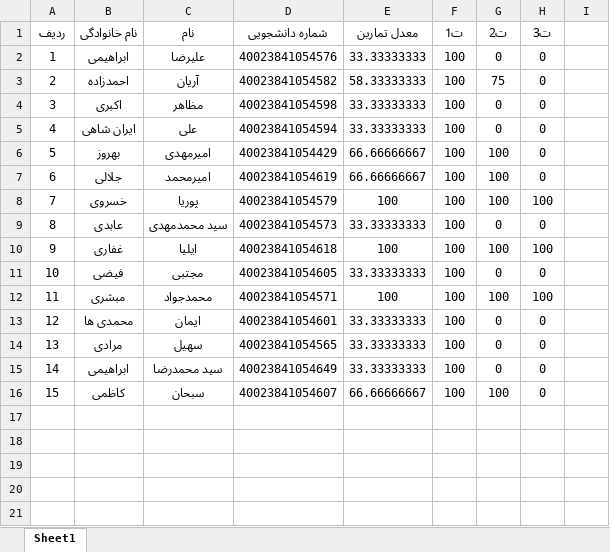
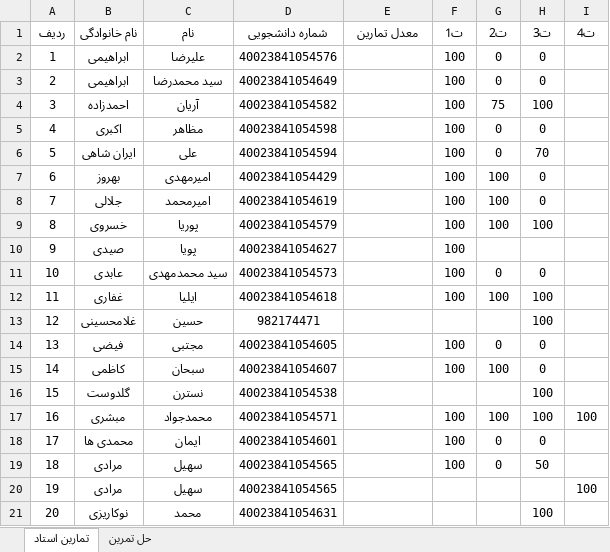
Before and after one commit to codingaround/HomeWork-scores, an Excel workbook: HomeWork-scores.xlsx, sheet تمارین استاد, drawn as a sheet; values as stored, in another font and other column widths than the file's, no borders; removed rows and columns are numbered as before the commit, all else as after; the diff names each change by its address in the sheet, - before the commit and + after, or states it on an @@ line.

Commit message:
add ta

```diff
--- a/HomeWork-scores.xlsx (sheet تمارین استاد)
+++ b/HomeWork-scores.xlsx (sheet تمارین استاد)
-sheet tab: Sheet1
+sheet tab: تمارین استاد
+sheet tab: حل تمرین
-I1: (empty)
+I1: ت4
-E2 (معدل تمارین): 33.33333333
+E2 (معدل تمارین): (empty)
+row 3: 2 | ابراهیمی | سید محمدرضا | 40023841054649 |  | 100 | 0 | 0
@@ column A (ردیف) renumbered between rows 4 and 19 @@
-E4 (معدل تمارین): 58.33333333
+E4 (معدل تمارین): (empty)
-H4 (ت3): 0
+H4 (ت3): 100
-E5:E6 (معدل تمارین): 33.33333333
+E5:E6 (معدل تمارین): (empty)
-H6 (ت3): 0
+H6 (ت3): 70
-E7:E8 (معدل تمارین): 66.66666667
+E7:E8 (معدل تمارین): (empty)
-E9 (معدل تمارین): 100
+E9 (معدل تمارین): (empty)
+row 10: 9 | صیدی | پویا | 40023841054627 |  | 100
-E11 (معدل تمارین): 33.33333333
+E11 (معدل تمارین): (empty)
-E12 (معدل تمارین): 100
+E12 (معدل تمارین): (empty)
+row 13: 12 | غلامحسینی | حسین | 982174471 |  |  |  | 100
-E14 (معدل تمارین): 33.33333333
+E14 (معدل تمارین): (empty)
+row 15: 14 | کاظمی | سبحان | 40023841054607 |  | 100 | 100 | 0
+row 16: 15 | گلدوست | نسترن | 40023841054538 |  |  |  | 100
-E17 (معدل تمارین): 100
+E17 (معدل تمارین): (empty)
-I17 (ت4): (empty)
+I17 (ت4): 100
-E18:E19 (معدل تمارین): 33.33333333
+E18:E19 (معدل تمارین): (empty)
-H19 (ت3): 0
+H19 (ت3): 50
-row 15: 14 | ابراهیمی | سید محمدرضا | 40023841054649 | 33.33333333 | 100 | 0 | 0
-row 16: 15 | کاظمی | سبحان | 40023841054607 | 66.66666667 | 100 | 100 | 0
+row 20: 19 | مرادی | سهیل | 40023841054565 |  |  |  |  | 100
+row 21: 20 | نوکاریزی | محمد | 40023841054631 |  |  |  | 100
```
